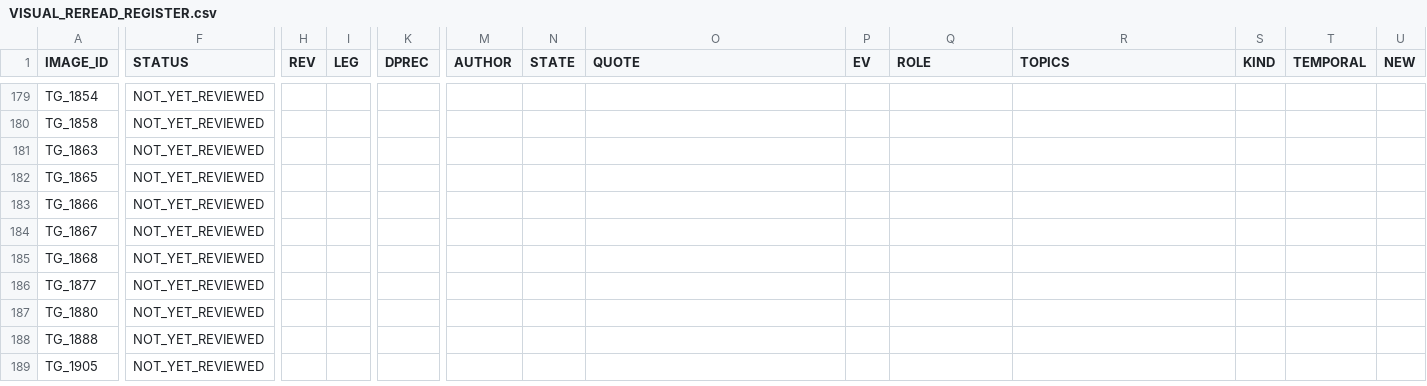
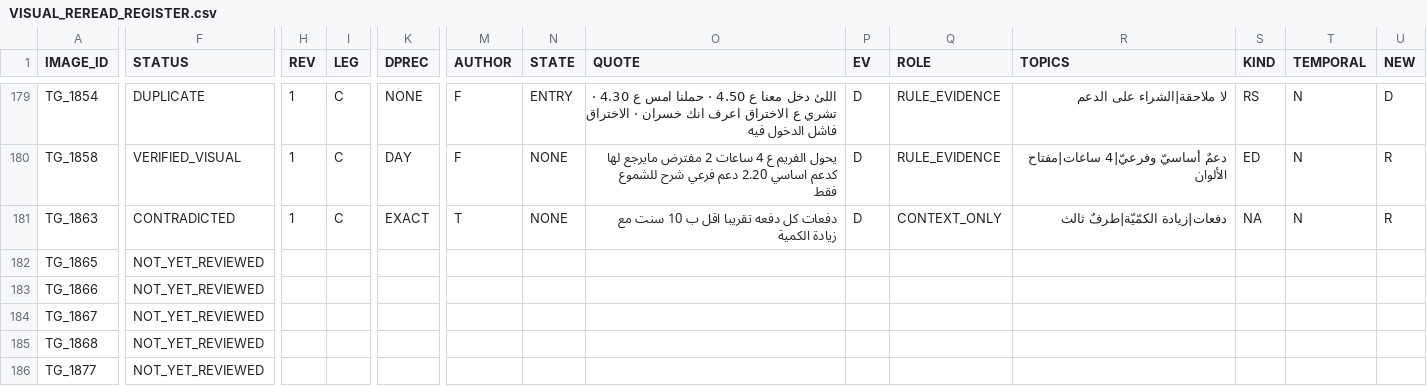
Before and after one commit to sam72x1/Super_Stocks, a CSV file: fm_forensics/reread/VISUAL_REREAD_REGISTER.csv, drawn as a sheet; only a part is shown, gaps mark what is left out; the shorter side is filled out with more unchanged rows; the diff covers the shown part only; the diff names each change by its address in the sheet, - before the commit and + after, or states it on an @@ line.

```diff
--- a/fm_forensics/reread/VISUAL_REREAD_REGISTER.csv
+++ b/fm_forensics/reread/VISUAL_REREAD_REGISTER.csv
-F179 (STATUS): NOT_YET_REVIEWED
+F179 (STATUS): DUPLICATE
-H179:H181 (REV): (empty)
+H179:H181 (REV): 1
-I179:I181 (LEG): (empty)
+I179:I181 (LEG): C
-K179 (DPREC): (empty)
+K179 (DPREC): NONE
-M179:M180 (AUTHOR): (empty)
+M179:M180 (AUTHOR): F
-N179 (STATE): (empty)
+N179 (STATE): ENTRY
-O179 (QUOTE): (empty)
+O179 (QUOTE): اللئ دخل معنا ع 4.50 · حملنا امس ع 4.30 · تشري ع الاختراق اعرف انك خسران · الاختراق فاشل الدخول فيه
-P179:P181 (EV): (empty)
+P179:P181 (EV): D
-Q179:Q180 (ROLE): (empty)
+Q179:Q180 (ROLE): RULE_EVIDENCE
-R179 (TOPICS): (empty)
+R179 (TOPICS): لا ملاحقة|الشراء على الدعم
-S179 (KIND): (empty)
+S179 (KIND): RS
-T179:T181 (TEMPORAL): (empty)
+T179:T181 (TEMPORAL): N
-U179 (NEW): (empty)
+U179 (NEW): D
-F180 (STATUS): NOT_YET_REVIEWED
+F180 (STATUS): VERIFIED_VISUAL
-K180 (DPREC): (empty)
+K180 (DPREC): DAY
-N180:N181 (STATE): (empty)
+N180:N181 (STATE): NONE
-O180 (QUOTE): (empty)
+O180 (QUOTE): يحول الفريم ع 4 ساعات 2 مفترض مايرجع لها كدعم اساسي 2.20 دعم فرعي شرح للشموع فقط
-R180 (TOPICS): (empty)
+R180 (TOPICS): دعمٌ أساسيّ وفرعيّ|4 ساعات|مفتاح الألوان
-S180 (KIND): (empty)
+S180 (KIND): ED
-U180:U181 (NEW): (empty)
+U180:U181 (NEW): R
-F181 (STATUS): NOT_YET_REVIEWED
+F181 (STATUS): CONTRADICTED
-K181 (DPREC): (empty)
+K181 (DPREC): EXACT
-M181 (AUTHOR): (empty)
+M181 (AUTHOR): T
-O181 (QUOTE): (empty)
+O181 (QUOTE): دفعات كل دفعه تقريبا اقل ب 10 سنت مع زيادة الكمية
-Q181 (ROLE): (empty)
+Q181 (ROLE): CONTEXT_ONLY
-R181 (TOPICS): (empty)
+R181 (TOPICS): دفعات|زيادة الكمّيّة|طرفٌ ثالث
-S181 (KIND): (empty)
+S181 (KIND): NA
```
Also changed, not shown: 88 edited cells elsewhere in this file, fm_forensics/reread/REREAD_CORRECTIONS.csv, 2 other files.
